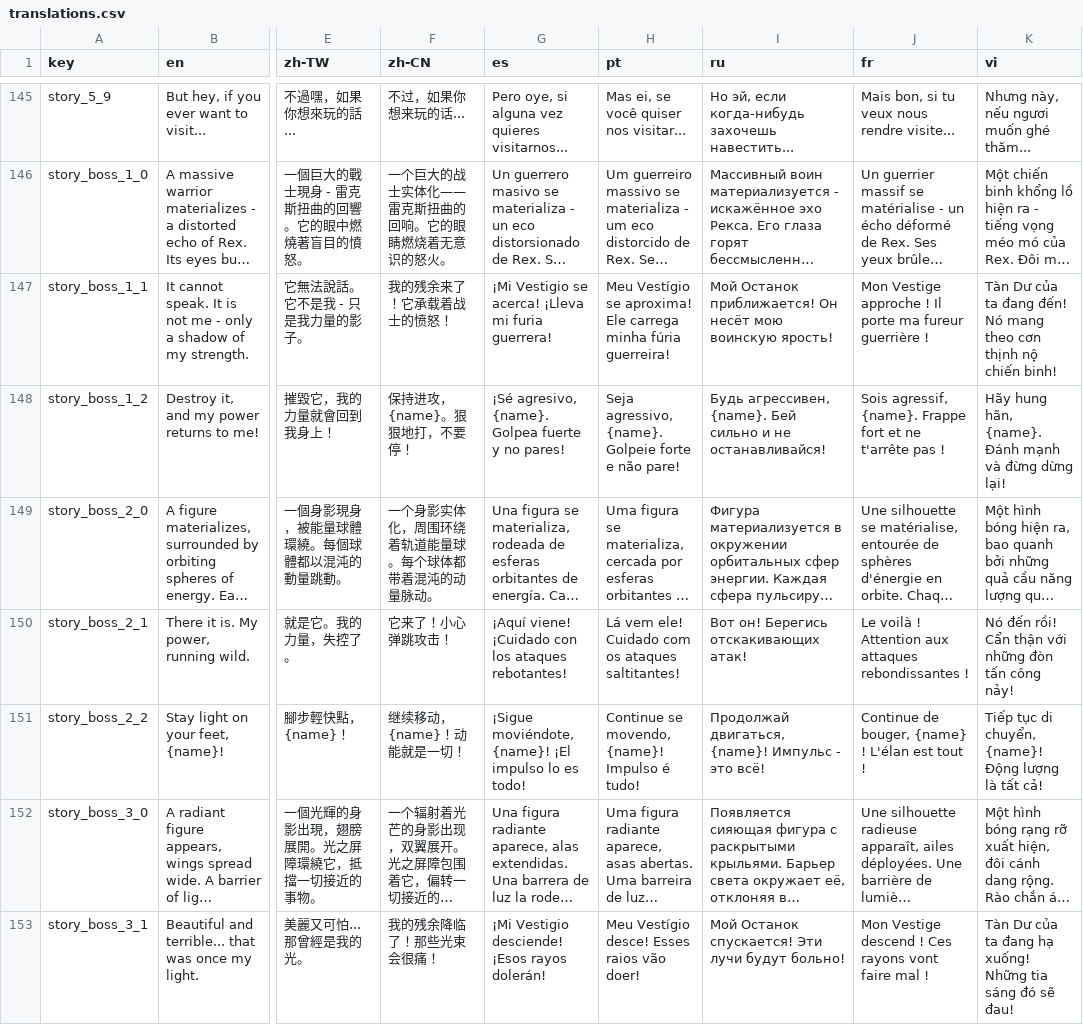
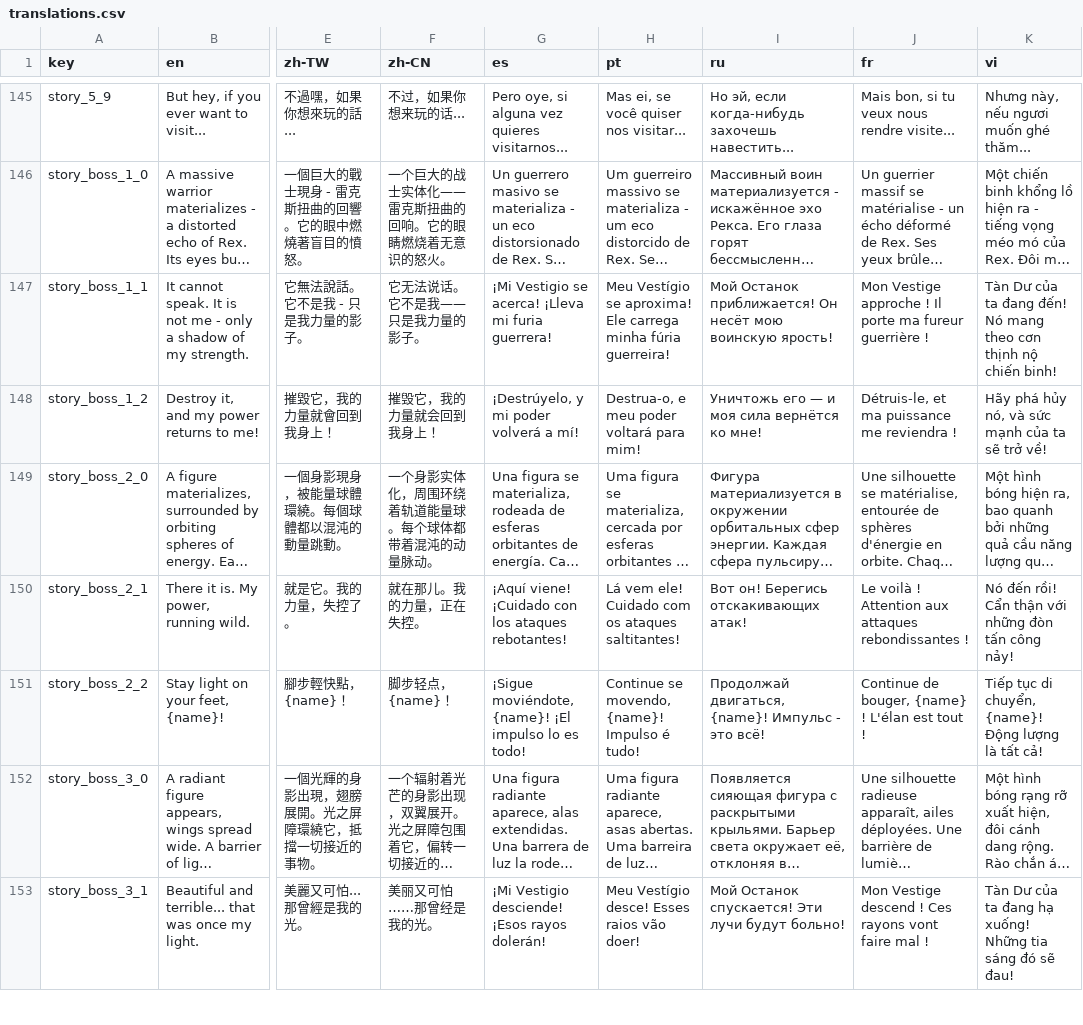
Before and after one commit to fernsugi/sprite-survivor, a CSV file: translations.csv, drawn as a sheet; only a part is shown, gaps mark what is left out; long unchanged cells end in …; the diff covers the shown part only; the diff names each change by its address in the sheet, - before the commit and + after, or states it on an @@ line.

```diff
--- a/translations.csv
+++ b/translations.csv
-F147 (zh-CN): 我的残余来了！它承载着战士的愤怒！
+F147 (zh-CN): 它无法说话。它不是我——只是我力量的影子。
-F148 (zh-CN): 保持进攻，{name}。狠狠地打，不要停！
+F148 (zh-CN): 摧毁它，我的力量就会回到我身上！
-G148 (es): ¡Sé agresivo, {name}. Golpea fuerte y no pares!
+G148 (es): ¡Destrúyelo, y mi poder volverá a mí!
-H148 (pt): Seja agressivo, {name}. Golpeie forte e não pare!
+H148 (pt): Destrua-o, e meu poder voltará para mim!
-I148 (ru): Будь агрессивен, {name}. Бей сильно и не останавливайся!
+I148 (ru): Уничтожь его — и моя сила вернётся ко мне!
-J148 (fr): Sois agressif, {name}. Frappe fort et ne t'arrête pas !
+J148 (fr): Détruis-le, et ma puissance me reviendra !
-K148 (vi): Hãy hung hãn, {name}. Đánh mạnh và đừng dừng lại!
+K148 (vi): Hãy phá hủy nó, và sức mạnh của ta sẽ trở về!
-F150 (zh-CN): 它来了！小心弹跳攻击！
+F150 (zh-CN): 就在那儿。我的力量，正在失控。
-F151 (zh-CN): 继续移动，{name}！动能就是一切！
+F151 (zh-CN): 脚步轻点，{name}！
-F153 (zh-CN): 我的残余降临了！那些光束会很痛！
+F153 (zh-CN): 美丽又可怕……那曾经是我的光。
```
Also changed, not shown: 86 edited cells elsewhere in this file, 1 other file.
